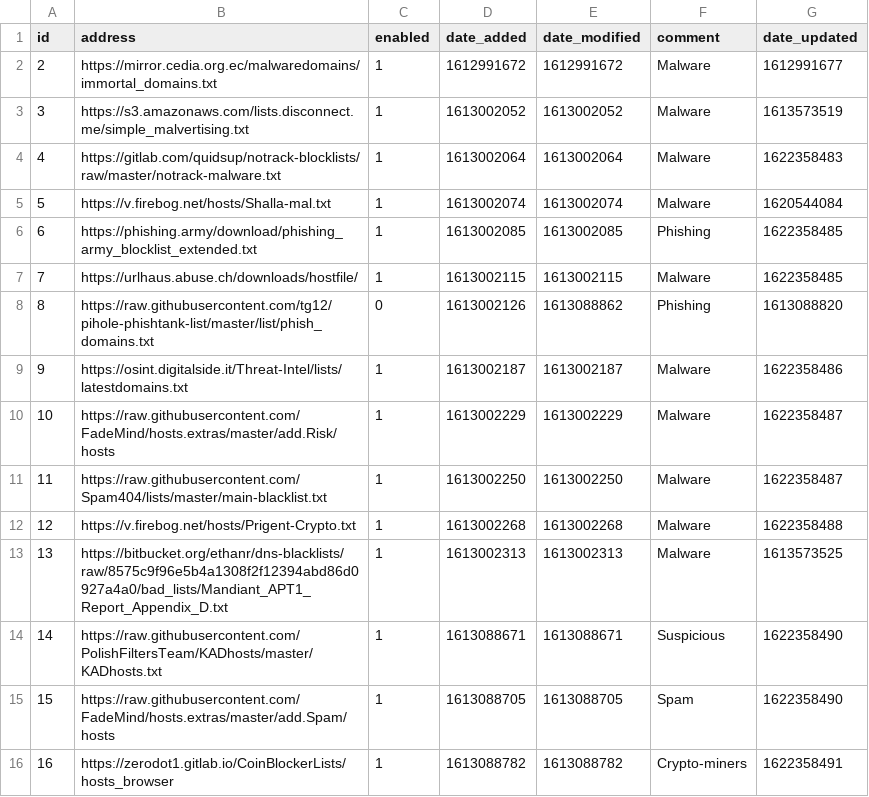
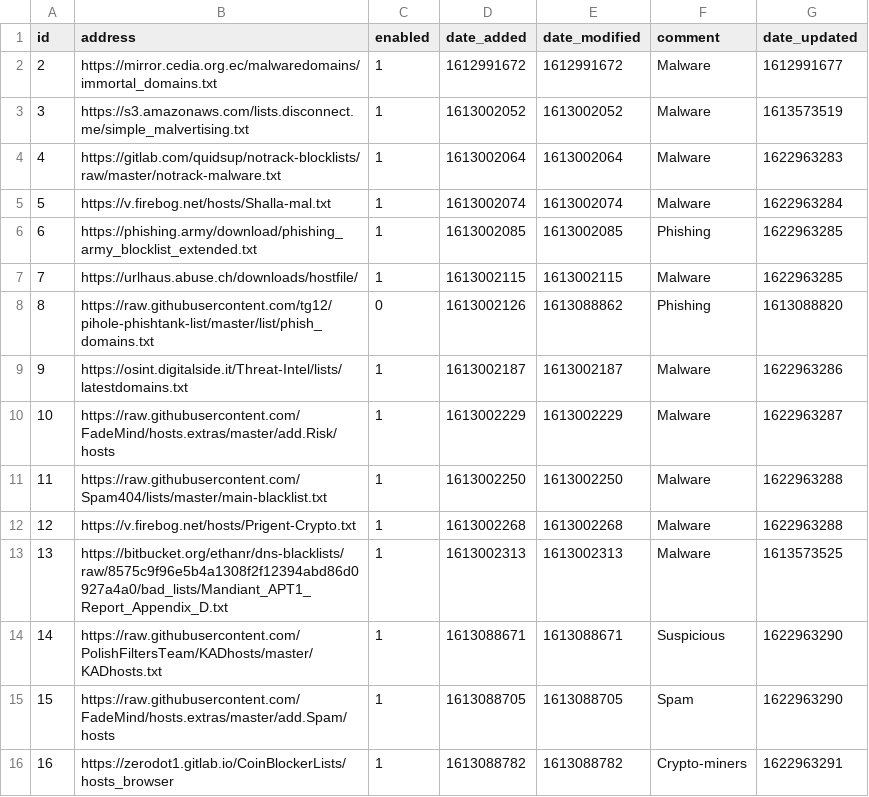
Before and after one commit to samteezy/my-pihole-lists, a CSV file: adlist.csv, drawn as a sheet.

Commit message:
Updated June  6, 2021  7:00AM

```diff
--- a/adlist.csv
+++ b/adlist.csv
@@ -3,14 +3,14 @@ id,address,enabled,date_added,date_modified,comment,date_updated
 3,https://s3.amazonaws.com/lists.disconnect.me/simple_malvertising.txt,1,1613002052,1613002052,Malware,1613573519
-4,https://gitlab.com/quidsup/notrack-blocklists/raw/master/notrack-malware.txt,1,1613002064,1613002064,Malware,1622358483
-5,https://v.firebog.net/hosts/Shalla-mal.txt,1,1613002074,1613002074,Malware,1620544084
-6,https://phishing.army/download/phishing_army_blocklist_extended.txt,1,1613002085,1613002085,Phishing,1622358485
-7,https://urlhaus.abuse.ch/downloads/hostfile/,1,1613002115,1613002115,Malware,1622358485
+4,https://gitlab.com/quidsup/notrack-blocklists/raw/master/notrack-malware.txt,1,1613002064,1613002064,Malware,1622963283
+5,https://v.firebog.net/hosts/Shalla-mal.txt,1,1613002074,1613002074,Malware,1622963284
+6,https://phishing.army/download/phishing_army_blocklist_extended.txt,1,1613002085,1613002085,Phishing,1622963285
+7,https://urlhaus.abuse.ch/downloads/hostfile/,1,1613002115,1613002115,Malware,1622963285
 8,https://raw.githubusercontent.com/tg12/pihole-phishtank-list/master/list/phish_domains.txt,0,1613002126,1613088862,Phishing,1613088820
-9,https://osint.digitalside.it/Threat-Intel/lists/latestdomains.txt,1,1613002187,1613002187,Malware,1622358486
-10,https://raw.githubusercontent.com/FadeMind/hosts.extras/master/add.Risk/hosts,1,1613002229,1613002229,Malware,1622358487
-11,https://raw.githubusercontent.com/Spam404/lists/master/main-blacklist.txt,1,1613002250,1613002250,Malware,1622358487
-12,https://v.firebog.net/hosts/Prigent-Crypto.txt,1,1613002268,1613002268,Malware,1622358488
+9,https://osint.digitalside.it/Threat-Intel/lists/latestdomains.txt,1,1613002187,1613002187,Malware,1622963286
+10,https://raw.githubusercontent.com/FadeMind/hosts.extras/master/add.Risk/hosts,1,1613002229,1613002229,Malware,1622963287
+11,https://raw.githubusercontent.com/Spam404/lists/master/main-blacklist.txt,1,1613002250,1613002250,Malware,1622963288
+12,https://v.firebog.net/hosts/Prigent-Crypto.txt,1,1613002268,1613002268,Malware,1622963288
 13,https://bitbucket.org/ethanr/dns-blacklists/raw/8575c9f96e5b4a1308f2f12394abd86d0927a4a0/bad_lists/Mandiant_APT1_Report_Appendix_D.txt,1,1613002313,1613002313,Malware,1613573525
-14,https://raw.githubusercontent.com/PolishFiltersTeam/KADhosts/master/KADhosts.txt,1,1613088671,1613088671,Suspicious,1622358490
-15,https://raw.githubusercontent.com/FadeMind/hosts.extras/master/add.Spam/hosts,1,1613088705,1613088705,Spam,1622358490
-16,https://zerodot1.gitlab.io/CoinBlockerLists/hosts_browser,1,1613088782,1613088782,Crypto-miners,1622358491
+14,https://raw.githubusercontent.com/PolishFiltersTeam/KADhosts/master/KADhosts.txt,1,1613088671,1613088671,Suspicious,1622963290
+15,https://raw.githubusercontent.com/FadeMind/hosts.extras/master/add.Spam/hosts,1,1613088705,1613088705,Spam,1622963290
+16,https://zerodot1.gitlab.io/CoinBlockerLists/hosts_browser,1,1613088782,1613088782,Crypto-miners,1622963291
```
